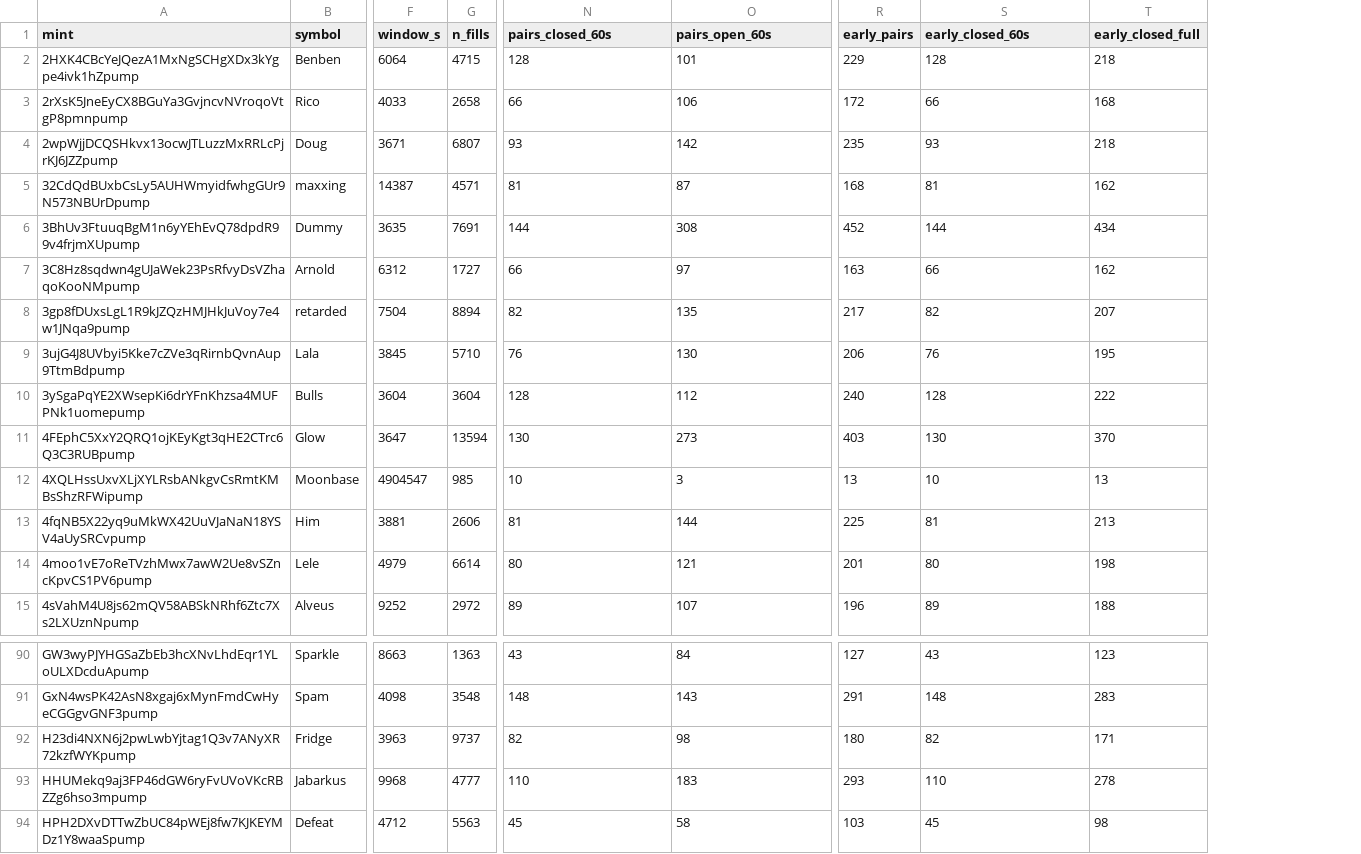
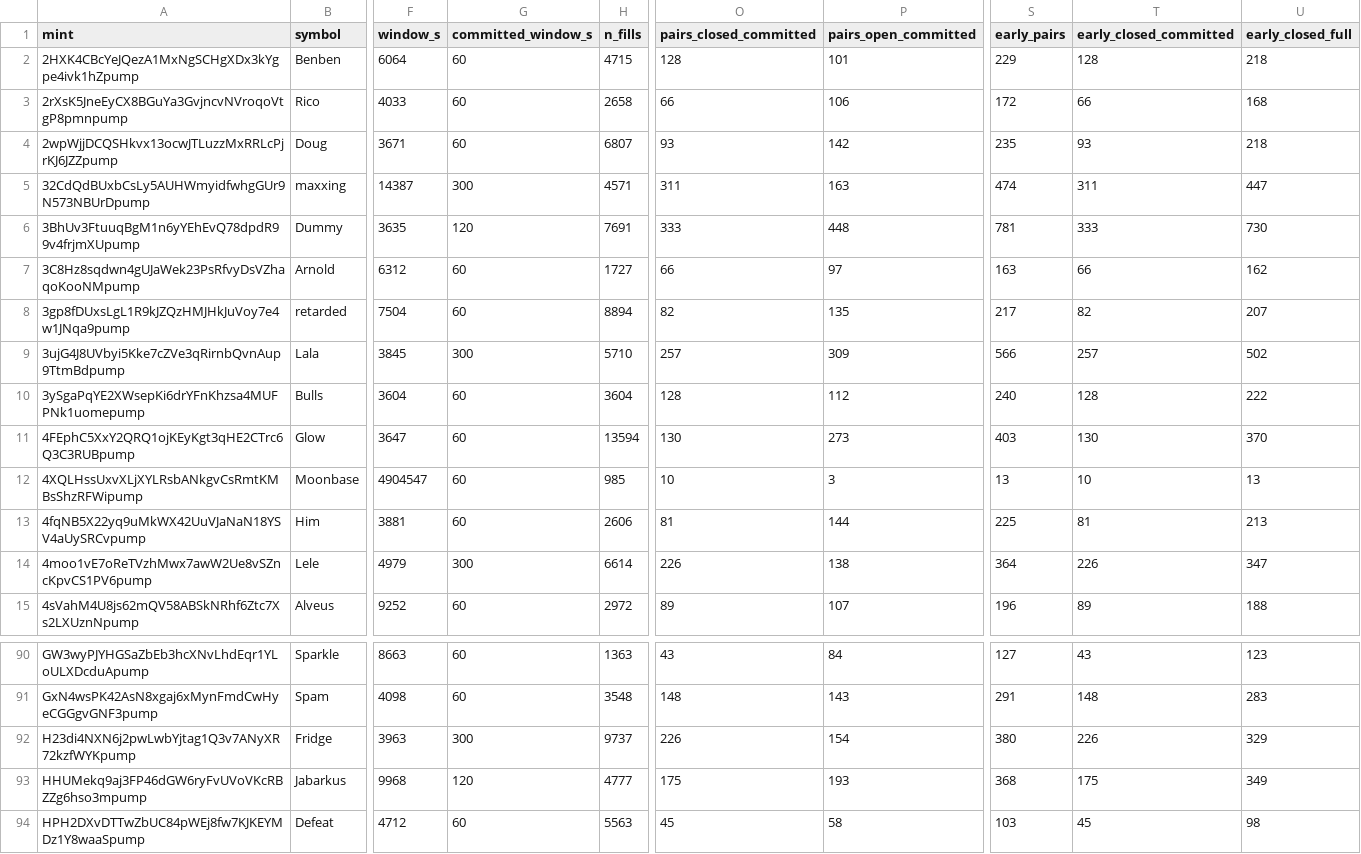
Before and after one commit to SeaRiskTree/slot-zero, a CSV file: data/graduated-life-tape-2026-08-02/coverage.csv, drawn as a sheet; only a part is shown, gaps mark what is left out; addresses are those after the commit; the diff covers the shown part only; the diff names each change by its address in the sheet, - before the commit and + after, or states it on an @@ line.

Commit message:
no-mistakes(review): baseline closure on each launch's own committed window; harden CSV and CLI parsing

```diff
--- a/data/graduated-life-tape-2026-08-02/coverage.csv
+++ b/data/graduated-life-tape-2026-08-02/coverage.csv
+column G (committed_window_s), rows 2-15: 60 | 60 | 60 | 300 | 120 | 60 | 60 | 300 | 60 | 60 | 60 | 60 | 300 | 60; rows 90-94: 60 | 60 | 300 | 120 | 60
-O1: pairs_closed_60s
+O1: pairs_closed_committed
-P1: pairs_open_60s
+P1: pairs_open_committed
-T1: early_closed_60s
+T1: early_closed_committed
-O5 (pairs_closed_committed): 81
+O5 (pairs_closed_committed): 311
-P5 (pairs_open_committed): 87
+P5 (pairs_open_committed): 163
-S5 (early_pairs): 168
+S5 (early_pairs): 474
-T5 (early_closed_committed): 81
+T5 (early_closed_committed): 311
-U5 (early_closed_full): 162
+U5 (early_closed_full): 447
-O6 (pairs_closed_committed): 144
+O6 (pairs_closed_committed): 333
-P6 (pairs_open_committed): 308
+P6 (pairs_open_committed): 448
-S6 (early_pairs): 452
+S6 (early_pairs): 781
-T6 (early_closed_committed): 144
+T6 (early_closed_committed): 333
-U6 (early_closed_full): 434
+U6 (early_closed_full): 730
-O9 (pairs_closed_committed): 76
+O9 (pairs_closed_committed): 257
-P9 (pairs_open_committed): 130
+P9 (pairs_open_committed): 309
-S9 (early_pairs): 206
+S9 (early_pairs): 566
-T9 (early_closed_committed): 76
+T9 (early_closed_committed): 257
-U9 (early_closed_full): 195
+U9 (early_closed_full): 502
-O14 (pairs_closed_committed): 80
+O14 (pairs_closed_committed): 226
-P14 (pairs_open_committed): 121
+P14 (pairs_open_committed): 138
-S14 (early_pairs): 201
+S14 (early_pairs): 364
-T14 (early_closed_committed): 80
+T14 (early_closed_committed): 226
-U14 (early_closed_full): 198
+U14 (early_closed_full): 347
-O92 (pairs_closed_committed): 82
+O92 (pairs_closed_committed): 226
-P92 (pairs_open_committed): 98
+P92 (pairs_open_committed): 154
-S92 (early_pairs): 180
+S92 (early_pairs): 380
-T92 (early_closed_committed): 82
+T92 (early_closed_committed): 226
-U92 (early_closed_full): 171
+U92 (early_closed_full): 329
-O93 (pairs_closed_committed): 110
+O93 (pairs_closed_committed): 175
-P93 (pairs_open_committed): 183
+P93 (pairs_open_committed): 193
-S93 (early_pairs): 293
+S93 (early_pairs): 368
-T93 (early_closed_committed): 110
+T93 (early_closed_committed): 175
-U93 (early_closed_full): 278
+U93 (early_closed_full): 349
```
Also changed, not shown: 70 edited cells elsewhere in this file, 8 other files.
